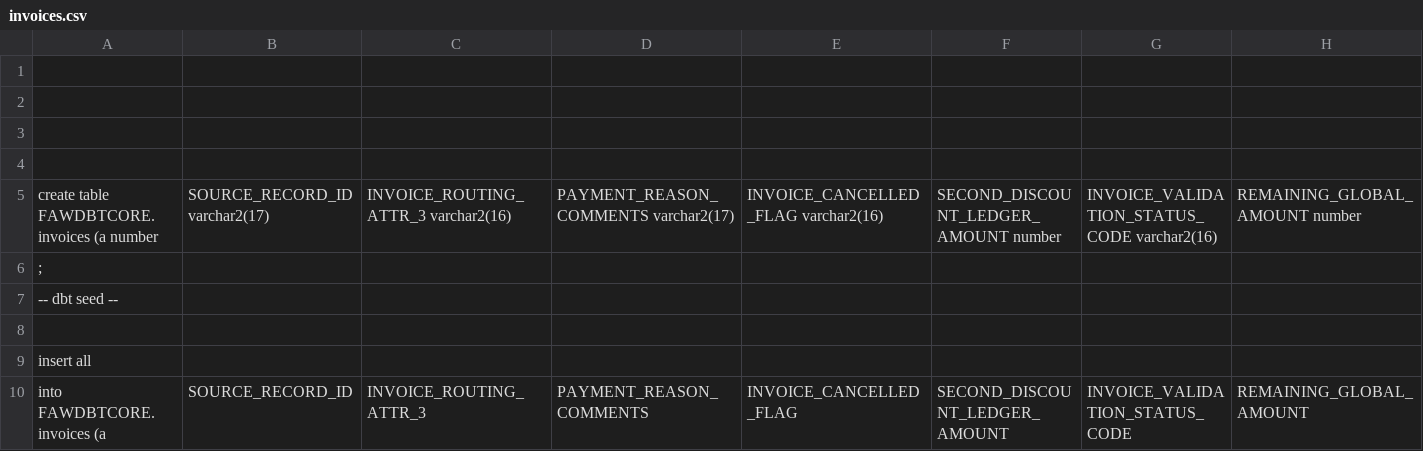
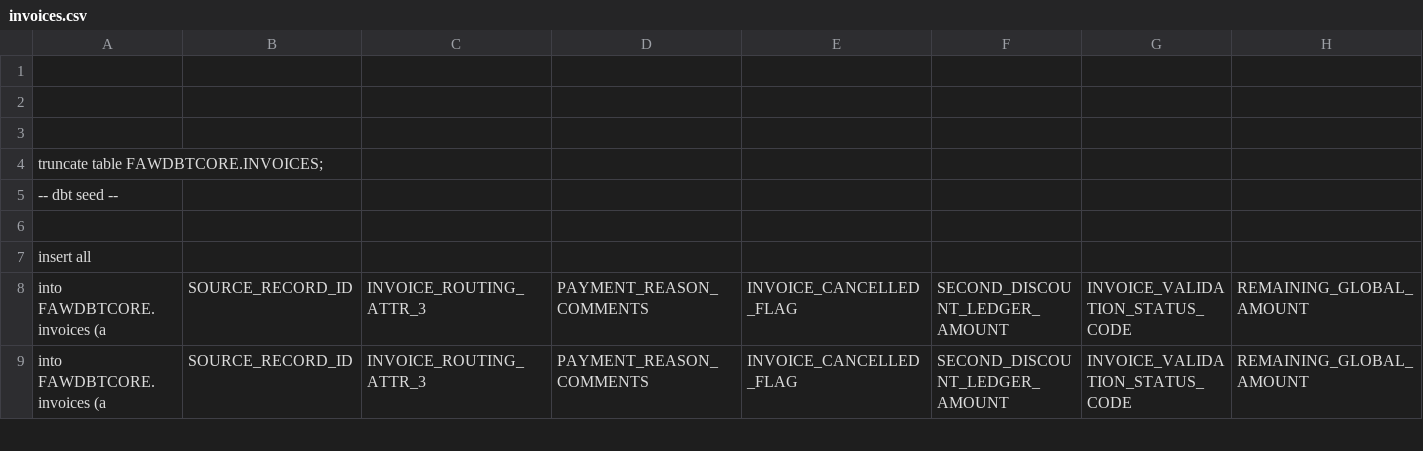
Before and after one commit to rosreen/oracle-dbt, a CSV file: target/run/oracle_dbt/seeds/invoices.csv, drawn as a sheet; only a part is shown; the shorter side is filled out with more unchanged rows; removed rows and columns are numbered as before the commit, all else as after; rows hold the shown columns only; the diff names each change by its address in the sheet, - before the commit and + after, or states it on an @@ line.

Commit message:
FAW data changes

```diff
--- a/target/run/oracle_dbt/seeds/invoices.csv
+++ b/target/run/oracle_dbt/seeds/invoices.csv
-row 4: (empty)
-row 5: create table FAWDBTCORE.invoices (a number | SOURCE_RECORD_ID varchar2(17) | INVOICE_ROUTING_ATTR_3 varchar2(16) | PAYMENT_REASON_COMMENTS varchar2(17) | INVOICE_CANCELLED_FLAG varchar2(16) | SECOND_DISCOUNT_LEDGER_AMOUNT number | INVOICE_VALIDATION_STATUS_CODE varchar2(16) | REMAINING_GLOBAL_AMOUNT number
-A4: ;
+A4: truncate table FAWDBTCORE.INVOICES;
```
Also changed, not shown: 21 other files.
